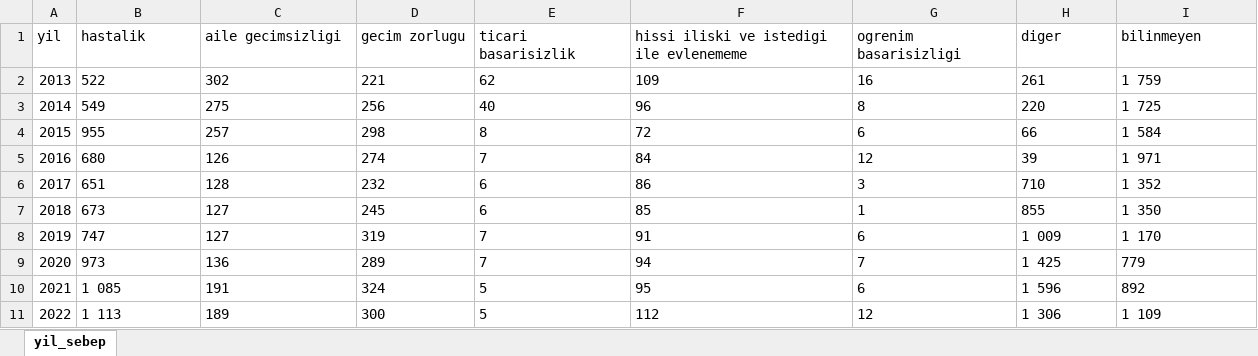
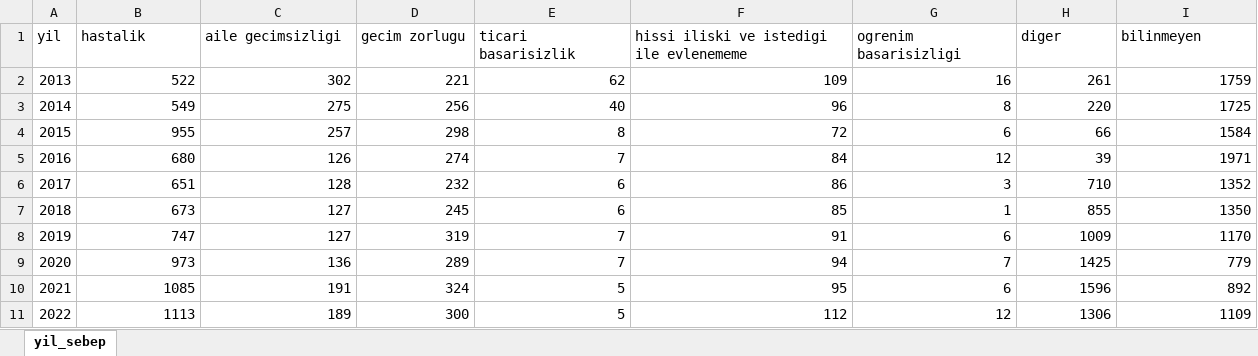
Before and after one commit to emu-hacettepe-analytics/muy665-bahar2024-takim-code_or_die, an Excel workbook: tr_intihar_sebep.xlsx, sheet yil_sebep, drawn as a sheet; values as stored, in another font and other column widths than the file's, no borders; the diff names each change by its address in the sheet, - before the commit and + after, or states it on an @@ line.

```diff
--- a/tr_intihar_sebep.xlsx (sheet yil_sebep)
+++ b/tr_intihar_sebep.xlsx (sheet yil_sebep)
-B2:I11 alignment: left
+B2:I11 alignment: right
-I2 (bilinmeyen): 1 759
+I2 (bilinmeyen): 1759
-I3 (bilinmeyen): 1 725
+I3 (bilinmeyen): 1725
-I4 (bilinmeyen): 1 584
+I4 (bilinmeyen): 1584
-I5 (bilinmeyen): 1 971
+I5 (bilinmeyen): 1971
-I6 (bilinmeyen): 1 352
+I6 (bilinmeyen): 1352
-I7 (bilinmeyen): 1 350
+I7 (bilinmeyen): 1350
-H8 (diger): 1 009
+H8 (diger): 1009
-I8 (bilinmeyen): 1 170
+I8 (bilinmeyen): 1170
-H9 (diger): 1 425
+H9 (diger): 1425
-B10 (hastalik): 1 085
+B10 (hastalik): 1085
-H10 (diger): 1 596
+H10 (diger): 1596
-B11 (hastalik): 1 113
+B11 (hastalik): 1113
-H11 (diger): 1 306
+H11 (diger): 1306
-I11 (bilinmeyen): 1 109
+I11 (bilinmeyen): 1109
```
Also changed, not shown: 1 other file.
